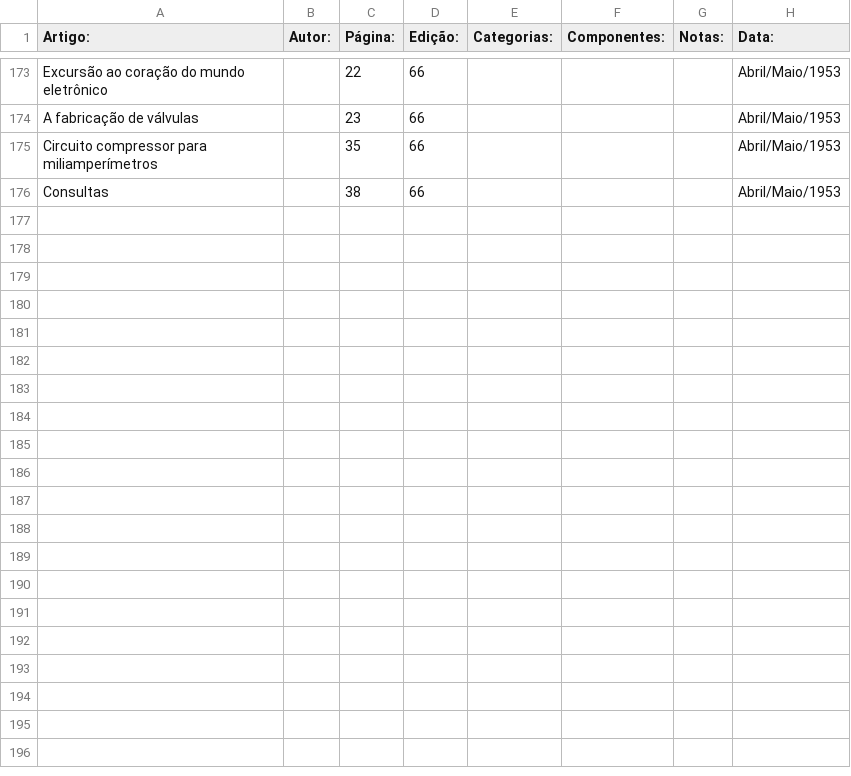
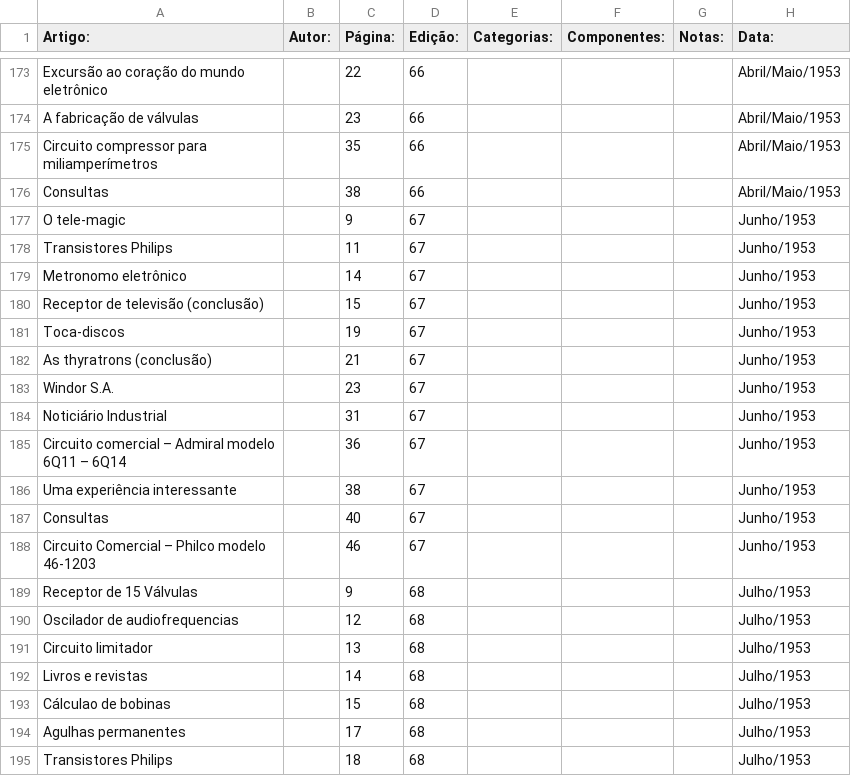
Before and after one commit to Pakequis/Indices_revistas_de_eletronica, a CSV file: Indices/Revista Monitor de Radio e TV.csv, drawn as a sheet; only a part is shown, gaps mark what is left out; the diff covers the shown part only.

Commit message:
Mais três... Alguém poderia aparecer e ajudar, né?

```diff
--- a/Indices/Revista Monitor de Radio e TV.csv
+++ b/Indices/Revista Monitor de Radio e TV.csv
@@ -176 +176,20 @@
 "Consultas",,38,66,,,,"Abril/Maio/1953"
+"O tele-magic",,9,67,,,,"Junho/1953"
+"Transistores Philips",,11,67,,,,"Junho/1953"
+"Metronomo eletrônico",,14,67,,,,"Junho/1953"
+"Receptor de televisão (conclusão)",,15,67,,,,"Junho/1953"
+"Toca-discos",,19,67,,,,"Junho/1953"
+"As thyratrons (conclusão)",,21,67,,,,"Junho/1953"
+"Windor S.A.",,23,67,,,,"Junho/1953"
+"Noticiário Industrial",,31,67,,,,"Junho/1953"
+"Circuito comercial – Admiral modelo 6Q11 – 6Q14",,36,67,,,,"Junho/1953"
+"Uma experiência interessante",,38,67,,,,"Junho/1953"
+"Consultas",,40,67,,,,"Junho/1953"
+"Circuito Comercial – Philco modelo 46-1203",,46,67,,,,"Junho/1953"
+"Receptor de 15 Válvulas",,9,68,,,,"Julho/1953"
+"Oscilador de audiofrequencias",,12,68,,,,"Julho/1953"
+"Circuito limitador",,13,68,,,,"Julho/1953"
+"Livros e revistas",,14,68,,,,"Julho/1953"
+"Cálculao de bobinas",,15,68,,,,"Julho/1953"
+"Agulhas permanentes",,17,68,,,,"Julho/1953"
+"Transistores Philips",,18,68,,,,"Julho/1953"
```
Also changed, not shown: 14 added rows elsewhere in this file.
